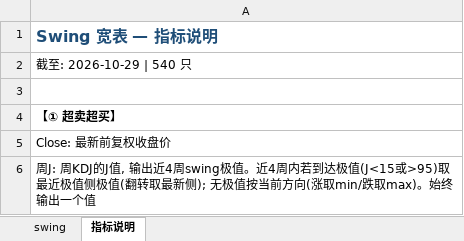
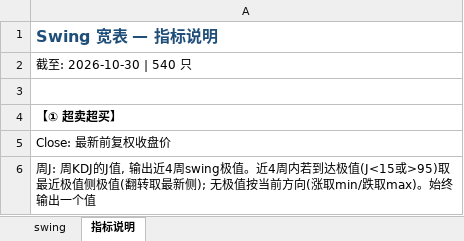
Before and after one commit to jibom/swing-pattern, an Excel workbook: HK_Swing_Pattern.xlsx, sheet 指标说明, drawn as a sheet; only a part is shown; values as stored, in another font and other column widths than the file's, no borders; the diff names each change by its address in the sheet, - before the commit and + after, or states it on an @@ line.

```diff
--- a/HK_Swing_Pattern.xlsx (sheet 指标说明)
+++ b/HK_Swing_Pattern.xlsx (sheet 指标说明)
-A2: 截至: 2026-10-29 | 540 只
+A2: 截至: 2026-10-30 | 540 只
```
Also changed, not shown: sheet swing, OVERSEAS_Swing_Pattern.xlsx, 1 other file.
